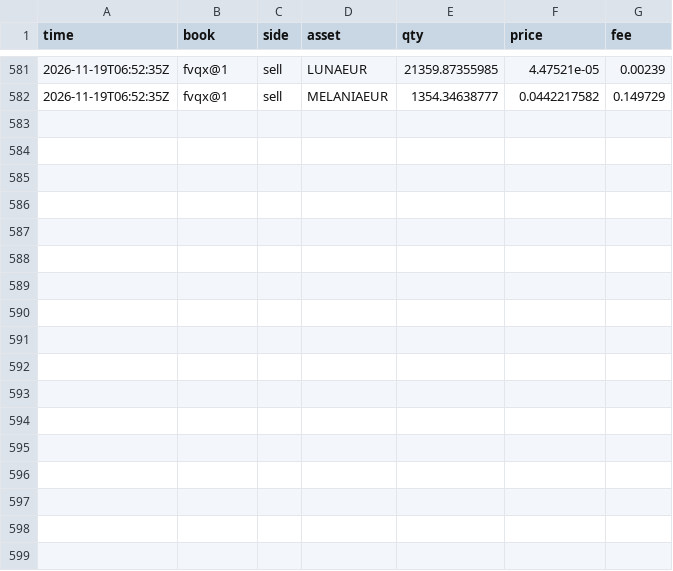
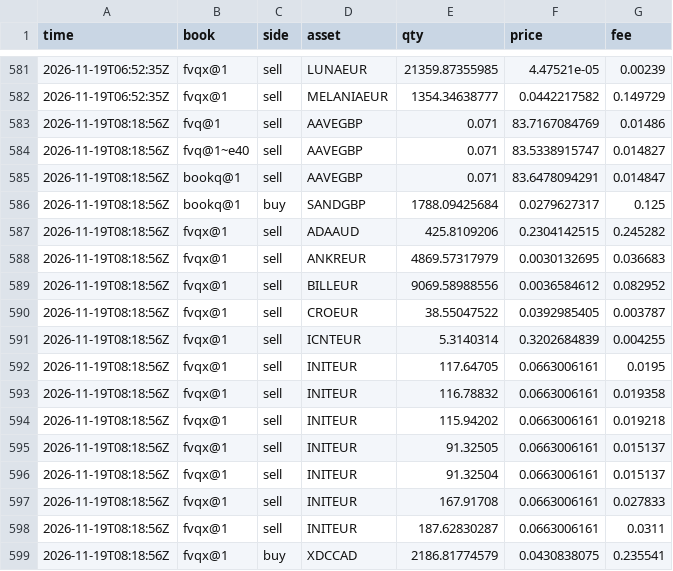
Before and after one commit to polyglyphanalytica/proptrade, a CSV file: data/trades.csv, drawn as a sheet; only a part is shown, gaps mark what is left out.

```diff
--- a/data/trades.csv
+++ b/data/trades.csv
@@ -582 +582,18 @@ time,book,side,asset,qty,price,fee
 2026-11-19T06:52:35Z,fvqx@1,sell,MELANIAEUR,1354.34638777,0.0442217582,0.149729
+2026-11-19T08:18:56Z,fvq@1,sell,AAVEGBP,0.071,83.7167084769,0.01486
+2026-11-19T08:18:56Z,fvq@1~e40,sell,AAVEGBP,0.071,83.5338915747,0.014827
+2026-11-19T08:18:56Z,bookq@1,sell,AAVEGBP,0.071,83.6478094291,0.014847
+2026-11-19T08:18:56Z,bookq@1,buy,SANDGBP,1788.09425684,0.0279627317,0.125
+2026-11-19T08:18:56Z,fvqx@1,sell,ADAAUD,425.8109206,0.2304142515,0.245282
+2026-11-19T08:18:56Z,fvqx@1,sell,ANKREUR,4869.57317979,0.0030132695,0.036683
+2026-11-19T08:18:56Z,fvqx@1,sell,BILLEUR,9069.58988556,0.0036584612,0.082952
+2026-11-19T08:18:56Z,fvqx@1,sell,CROEUR,38.55047522,0.0392985405,0.003787
+2026-11-19T08:18:56Z,fvqx@1,sell,ICNTEUR,5.3140314,0.3202684839,0.004255
+2026-11-19T08:18:56Z,fvqx@1,sell,INITEUR,117.64705,0.0663006161,0.0195
+2026-11-19T08:18:56Z,fvqx@1,sell,INITEUR,116.78832,0.0663006161,0.019358
+2026-11-19T08:18:56Z,fvqx@1,sell,INITEUR,115.94202,0.0663006161,0.019218
+2026-11-19T08:18:56Z,fvqx@1,sell,INITEUR,91.32505,0.0663006161,0.015137
+2026-11-19T08:18:56Z,fvqx@1,sell,INITEUR,91.32504,0.0663006161,0.015137
+2026-11-19T08:18:56Z,fvqx@1,sell,INITEUR,167.91708,0.0663006161,0.027833
+2026-11-19T08:18:56Z,fvqx@1,sell,INITEUR,187.62830287,0.0663006161,0.0311
+2026-11-19T08:18:56Z,fvqx@1,buy,XDCCAD,2186.81774579,0.0430838075,0.235541
```
Also changed, not shown: data/equity.csv, data/features.csv, 2 other files.
